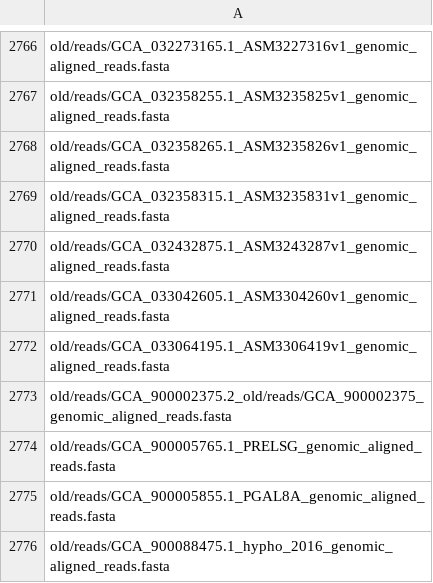
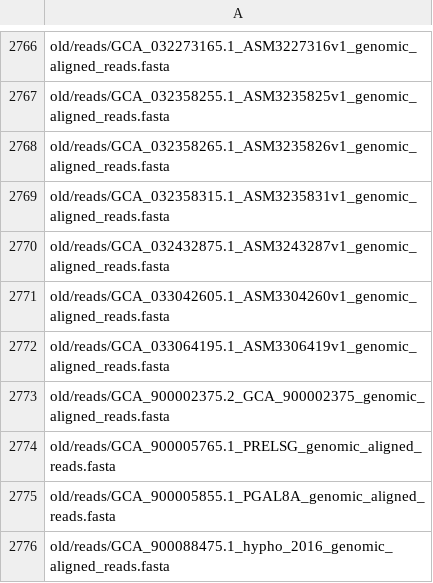
Before and after one commit to CSE-BIONOVA/Helper, a CSV file: all_reads/protozoa.csv, drawn as a sheet; only a part is shown, gaps mark what is left out.

Commit message:
create dataset

```diff
--- a/all_reads/protozoa.csv
+++ b/all_reads/protozoa.csv
@@ -2772,3 +2772,3 @@ old/reads/GCA_033042605.1_ASM3304260v1_genomic_aligned_reads.fasta
 old/reads/GCA_033064195.1_ASM3306419v1_genomic_aligned_reads.fasta
-old/reads/GCA_900002375.2_old/reads/GCA_900002375_genomic_aligned_reads.fasta
+old/reads/GCA_900002375.2_GCA_900002375_genomic_aligned_reads.fasta
 old/reads/GCA_900005765.1_PRELSG_genomic_aligned_reads.fasta
```
